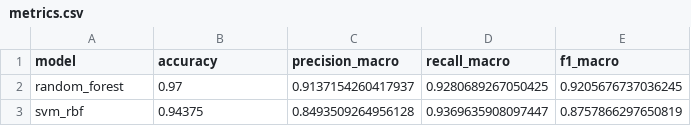
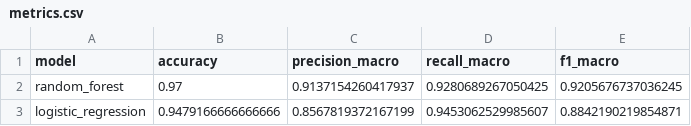
Before and after one commit to diegoVasquez600/AdvanceProgramming, a CSV file: artifacts/models/metrics.csv, drawn as a sheet; removed rows and columns are numbered as before the commit, all else as after; the diff names each change by its address in the sheet, - before the commit and + after, or states it on an @@ line.

Commit message:
Refactor model selection and update metrics: replace SVM with Logistic Regression, enhance training script for MLflow integration, and update API scripts for proxy-safe inference.

```diff
--- a/artifacts/models/metrics.csv
+++ b/artifacts/models/metrics.csv
-row 3: svm_rbf | 0.94375 | 0.8493509264956128 | 0.9369635908097447 | 0.8757866297650819
+row 3: logistic_regression | 0.9479166666666666 | 0.8567819372167199 | 0.9453062529985607 | 0.8842190219854871
```
Also changed, not shown: 11 other files.
